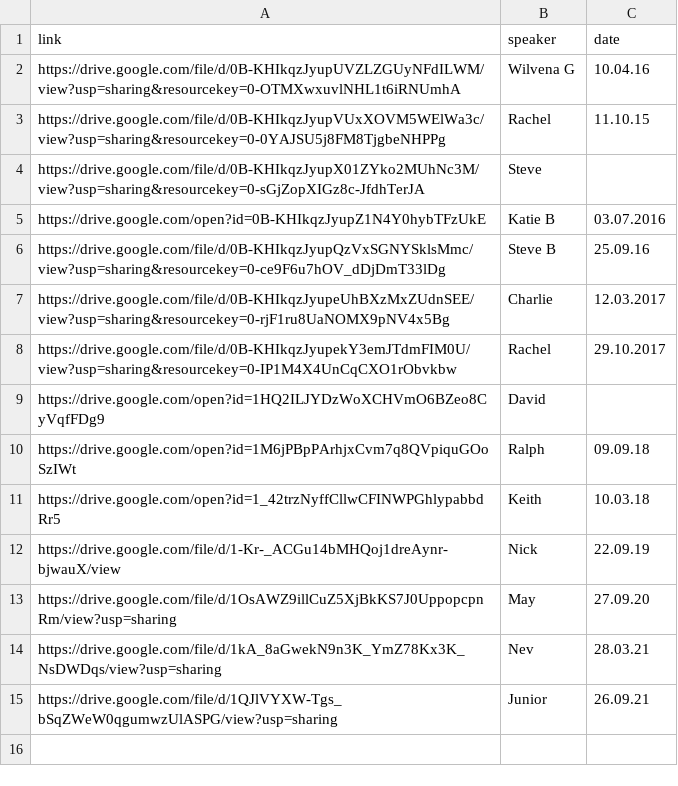
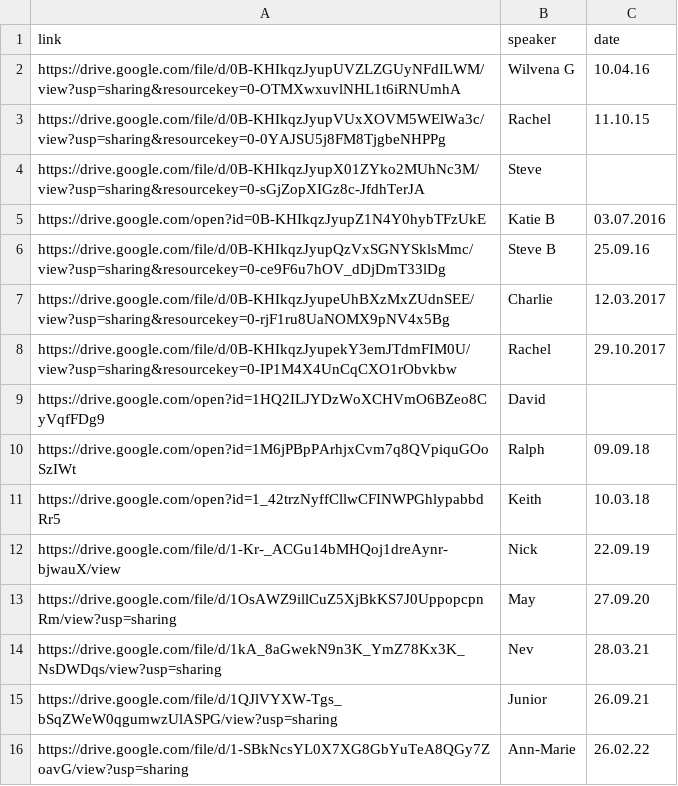
Before and after one commit to naeuston/naeuston.github.io, a CSV file: _data/shares/step3.csv, drawn as a sheet.

Commit message:
Update step3.csv
Added Ann-Marie,26.02.22

```diff
--- a/_data/shares/step3.csv
+++ b/_data/shares/step3.csv
@@ -15 +15,2 @@ https://drive.google.com/file/d/1kA_8aGwekN9n3K_YmZ78Kx3K_NsDWDqs/view?usp=shari
 https://drive.google.com/file/d/1QJlVYXW-Tgs_bSqZWeW0qgumwzUlASPG/view?usp=sharing,Junior,26.09.21
+https://drive.google.com/file/d/1-SBkNcsYL0X7XG8GbYuTeA8QGy7ZoavG/view?usp=sharing,Ann-Marie,26.02.22
```
